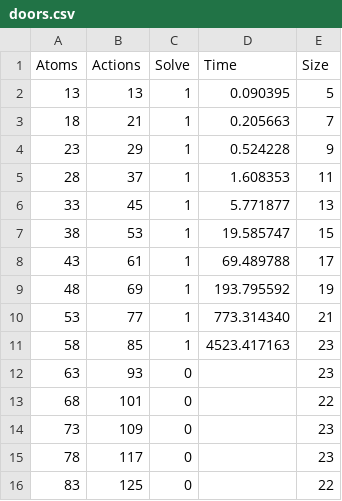
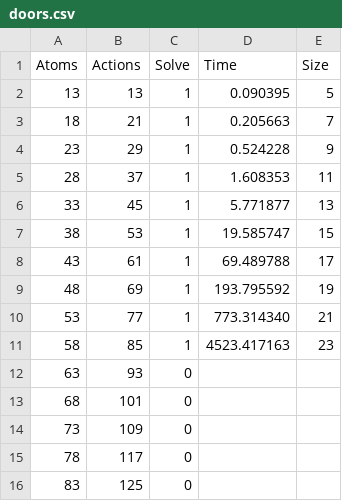
Before and after one commit to zbmsnj1/Planner-Carrier, a CSV file: Experiment/SAT/data/doors.csv, drawn as a sheet.

Commit message:
update prpData.py and satData.py
these two files can calculate the mean of collected data and save them in csv files

```diff
--- a/Experiment/SAT/data/doors.csv
+++ b/Experiment/SAT/data/doors.csv
@@ -11,6 +11,6 @@ Atoms,Actions,Solve,Time,Size
 58,85,1,4523.417163,23
-63,93,0,,23
-68,101,0,,22
-73,109,0,,23
-78,117,0,,23
-83,125,0,,22
+63,93,0,,
+68,101,0,,
+73,109,0,,
+78,117,0,,
+83,125,0,,
```
Also changed, not shown: Experiment/SAT/data/faults-1.csv, Experiment/SAT/data/spiky-tireworld.csv, 33 other files.
